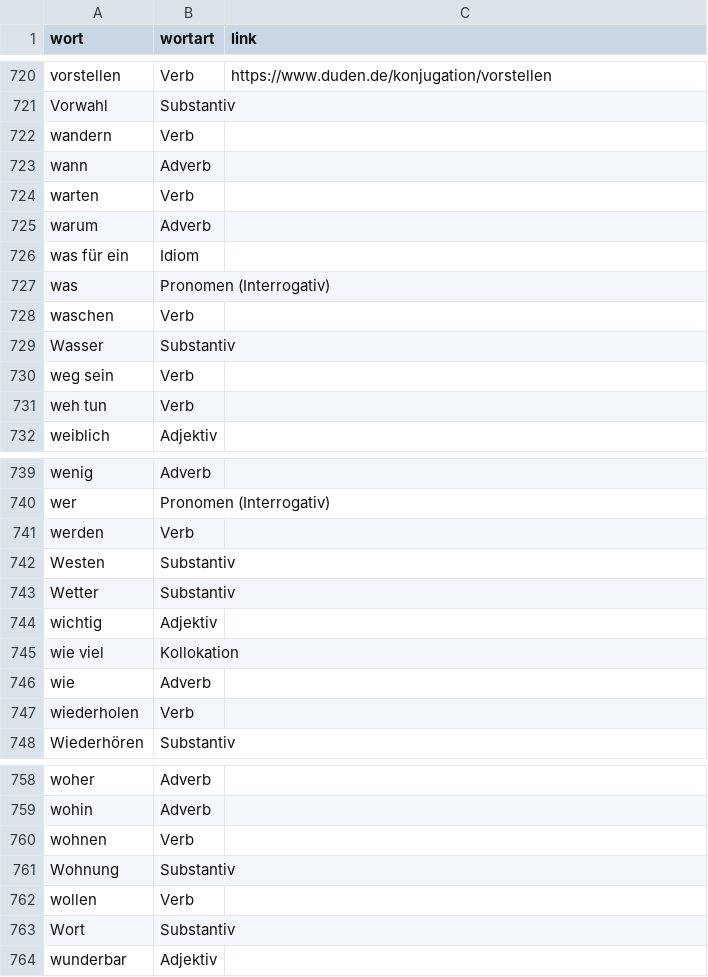
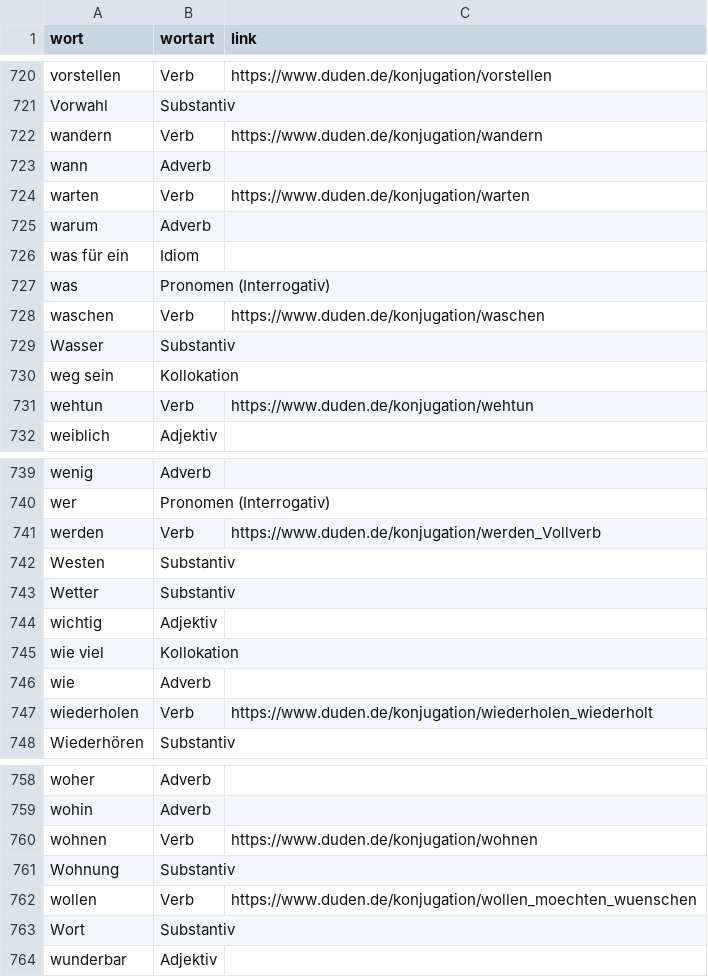
Before and after one commit to AFulgens/ultimate-deutsch, a CSV file: sources/word-lists/a1/A1.csv, drawn as a sheet; only a part is shown, gaps mark what is left out; the diff covers the shown part only.

```diff
--- a/sources/word-lists/a1/A1.csv
+++ b/sources/word-lists/a1/A1.csv
@@ -721,5 +721,5 @@ vorstellen,Verb,https://www.duden.de/konjugation/vorstellen
 Vorwahl,Substantiv,
-wandern,Verb,
+wandern,Verb,https://www.duden.de/konjugation/wandern
 wann,Adverb,
-warten,Verb,
+warten,Verb,https://www.duden.de/konjugation/warten
 warum,Adverb,
@@ -727,6 +727,6 @@ was für ein,Idiom,
 was,Pronomen (Interrogativ),
-waschen,Verb,
+waschen,Verb,https://www.duden.de/konjugation/waschen
 Wasser,Substantiv,
-weg sein,Verb,
-weh tun,Verb,
+weg sein,Kollokation,
+wehtun,Verb,https://www.duden.de/konjugation/wehtun
 weiblich,Adjektiv,
@@ -740,3 +740,3 @@ wenig,Adverb,
 wer,Pronomen (Interrogativ),
-werden,Verb,
+werden,Verb,https://www.duden.de/konjugation/werden_Vollverb
 Westen,Substantiv,
@@ -746,3 +746,3 @@ wie viel,Kollokation,
 wie,Adverb,
-wiederholen,Verb,
+wiederholen,Verb,https://www.duden.de/konjugation/wiederholen_wiederholt
 Wiederhören,Substantiv,
@@ -759,5 +759,5 @@ woher,Adverb,
 wohin,Adverb,
-wohnen,Verb,
+wohnen,Verb,https://www.duden.de/konjugation/wohnen
 Wohnung,Substantiv,
-wollen,Verb,
+wollen,Verb,https://www.duden.de/konjugation/wollen_moechten_wuenschen
 Wort,Substantiv,
```
Also changed, not shown: 1 edited cell elsewhere in this file, src/data/guid.csv, src/data/verb.csv, 3 other files.
